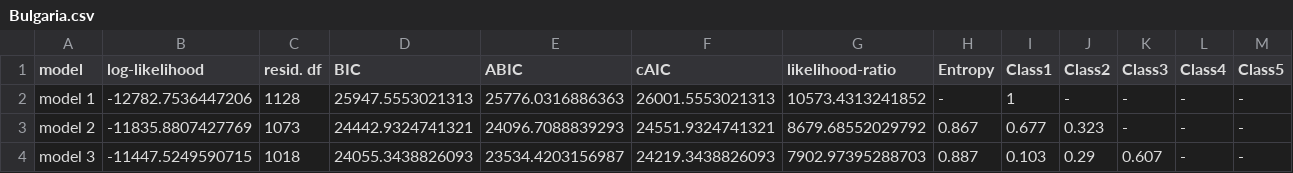
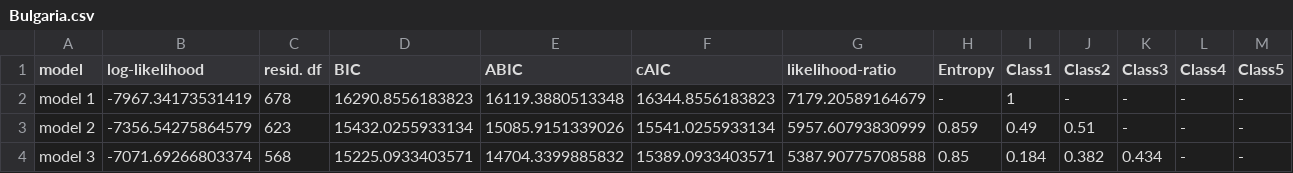
Before and after one commit to DavidykZhao/Comparative_pol_measurement_project, a CSV file: csv_each_country/Bulgaria.csv, drawn as a sheet; only a part is shown; the diff covers the shown part only.

```diff
--- a/csv_each_country/Bulgaria.csv
+++ b/csv_each_country/Bulgaria.csv
@@ -1,4 +1,4 @@
 "model","log-likelihood","resid. df","BIC","ABIC","cAIC","likelihood-ratio","Entropy","Class1","Class2","Class3","Class4","Class5"
-"model 1",-12782.7536447206,1128,25947.5553021313,25776.0316886363,26001.5553021313,10573.4313241852,"-","1","-","-","-","-"
-"model 2",-11835.8807427769,1073,24442.9324741321,24096.7088839293,24551.9324741321,8679.68552029792,"0.867","0.677","0.323","-","-","-"
-"model 3",-11447.5249590715,1018,24055.3438826093,23534.4203156987,24219.3438826093,7902.97395288703,"0.887","0.103","0.29","0.607","-","-"
+"model 1",-7967.34173531419,678,16290.8556183823,16119.3880513348,16344.8556183823,7179.20589164679,"-","1","-","-","-","-"
+"model 2",-7356.54275864579,623,15432.0255933134,15085.9151339026,15541.0255933134,5957.60793830999,"0.859","0.49","0.51","-","-","-"
+"model 3",-7071.69266803374,568,15225.0933403571,14704.3399885832,15389.0933403571,5387.90775708588,"0.85","0.184","0.382","0.434","-","-"
```
Also changed, not shown: 23 edited cells elsewhere in this file, csv_each_country/Australia.csv, csv_each_country/France.csv, 20 other files.
